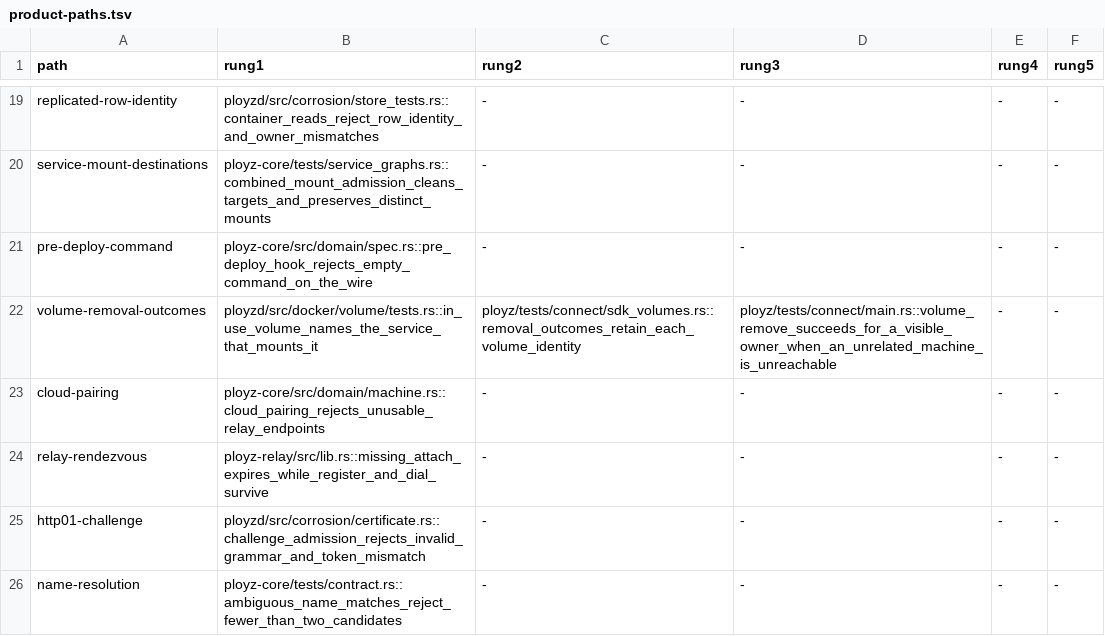
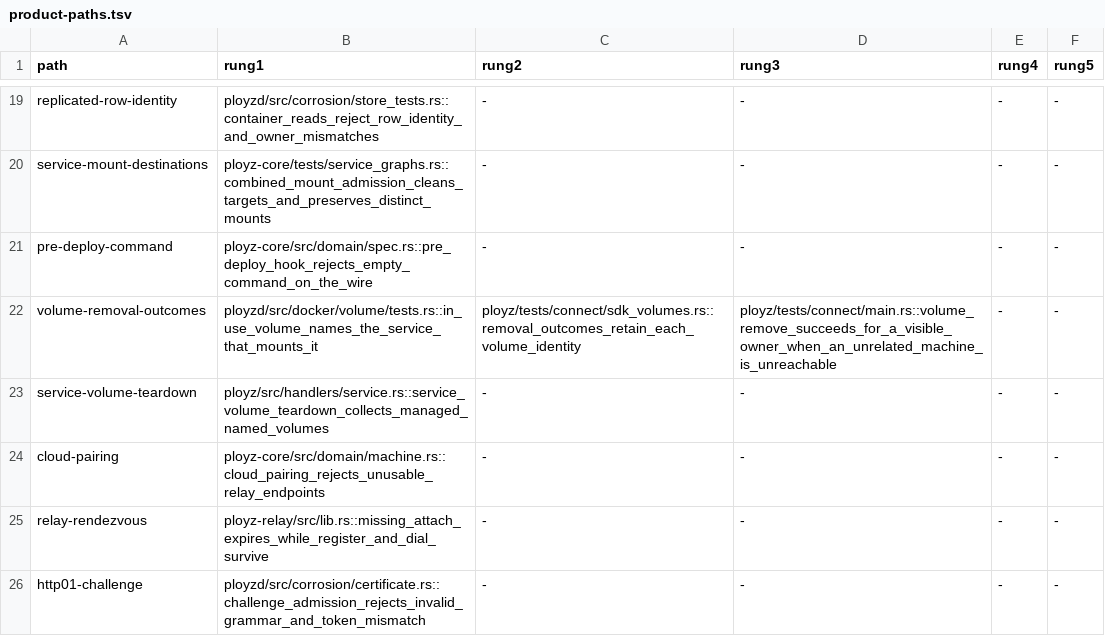
Before and after one commit to getployz/ployz2, a TSV file: evidence/product-paths.tsv, drawn as a sheet; only a part is shown, gaps mark what is left out; the shorter side is filled out with more unchanged rows.

```diff
--- a/evidence/product-paths.tsv
+++ b/evidence/product-paths.tsv
@@ -22,2 +22,3 @@ pre-deploy-command	ployz-core/src/domain/spec.rs::pre_deploy_hook_rejects_empty_
 volume-removal-outcomes	ployzd/src/docker/volume/tests.rs::in_use_volume_names_the_service_that_mounts_it	ployz/tests/connect/sdk_volumes.rs::removal_outcomes_retain_each_volume_identity	ployz/tests/connect/main.rs::volume_remove_succeeds_for_a_visible_owner_when_an_unrelated_machine_is_unreachable	-	-
+service-volume-teardown	ployz/src/handlers/service.rs::service_volume_teardown_collects_managed_named_volumes	-	-	-	-
 cloud-pairing	ployz-core/src/domain/machine.rs::cloud_pairing_rejects_unusable_relay_endpoints	-	-	-	-
```
